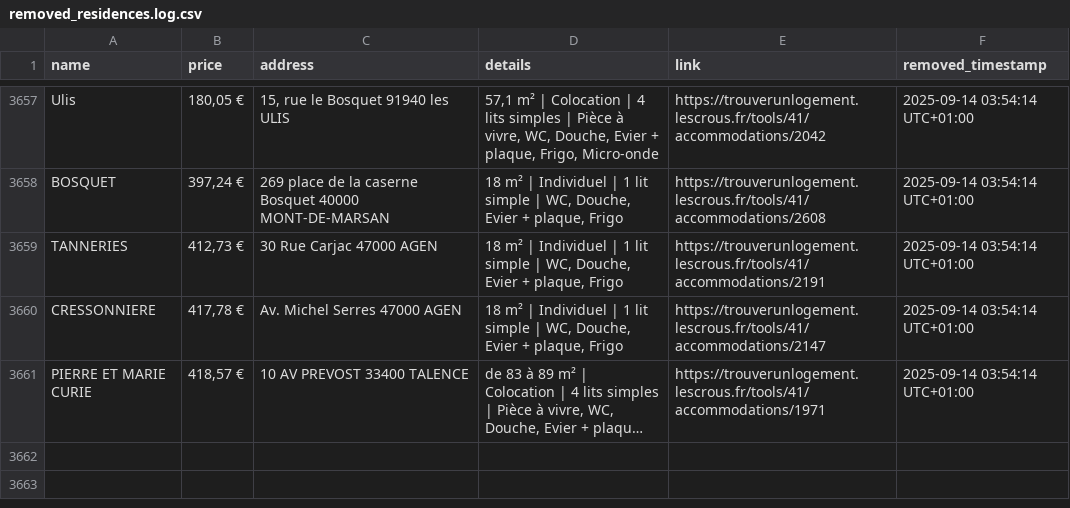
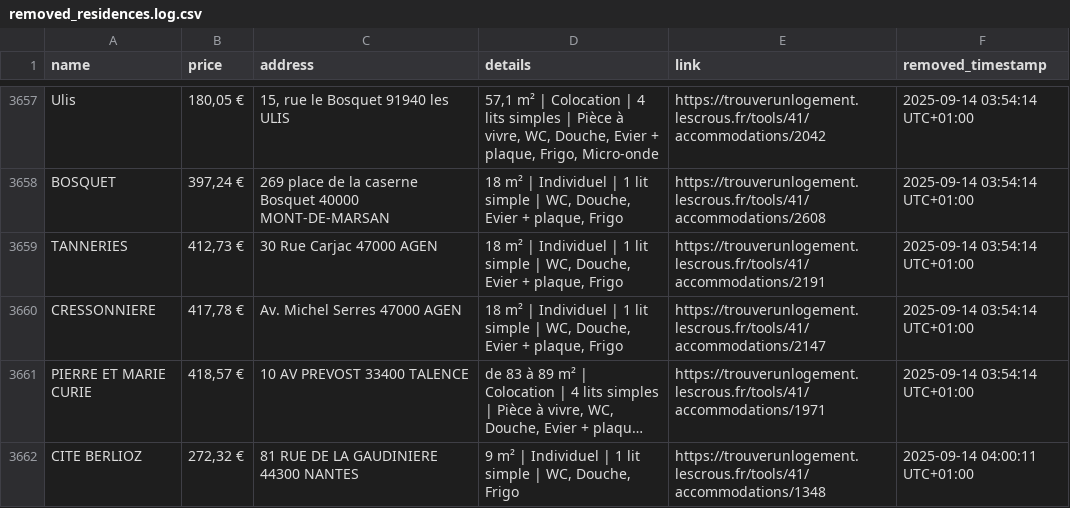
Before and after one commit to jabrane-me/crous-bot-notifier, a CSV file: removed_residences.log.csv, drawn as a sheet; only a part is shown, gaps mark what is left out; long unchanged cells end in …; the diff names each change by its address in the sheet, - before the commit and + after, or states it on an @@ line.

```diff
--- a/removed_residences.log.csv
+++ b/removed_residences.log.csv
+row 3662: CITE BERLIOZ | 272,32 € | 81 RUE DE LA GAUDINIERE 44300 NANTES | 9 m² | Individuel | 1 lit simple | WC, Douche, Frigo | https://trouverunlogement.lescrous.fr/tools/41/accommodations/1348 | 2025-09-14 04:00:11 UTC+01:00
```
Also changed, not shown: available_residences.csv, 1 other file.
